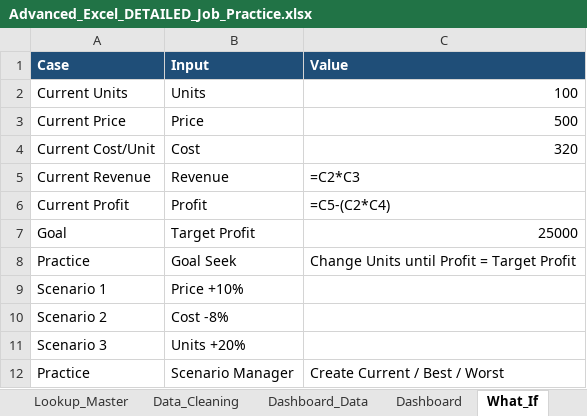
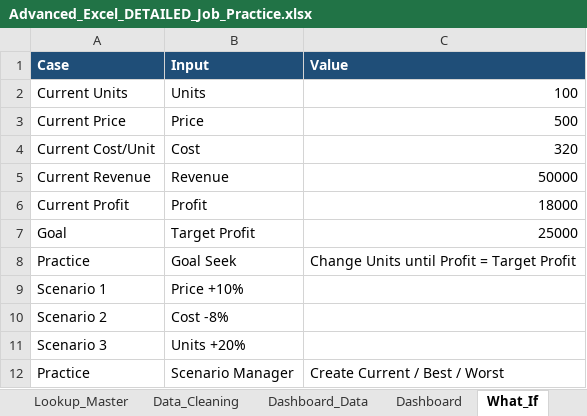
Before and after one commit to luckyyy08/Data-Science-Excel-Master-Study-Hub, an Excel workbook: Advanced_Excel_DETAILED_Job_Practice.xlsx, sheet What_If, drawn as a sheet; values as stored, in another font and other column widths than the file's, no borders; formulas without a stored value are shown as written; the diff names each change by its address in the sheet, - before the commit and + after, or states it on an @@ line.

```diff
--- a/Advanced_Excel_DETAILED_Job_Practice.xlsx (sheet What_If)
+++ b/Advanced_Excel_DETAILED_Job_Practice.xlsx (sheet What_If)
-C5 (Value): =C2*C3
+C5 (Value): 50000
-C6 (Value): =C5-(C2*C4)
+C6 (Value): 18000
```
Also changed, not shown: sheet Employee_Data, sheet Formula_Bank, sheet Date_Text_Lab, sheet Detailed_Formula_Practice, sheet Dashboard, sheet Dashboard_Data, 1 more sheet, other sheet tabs, 4 other files.
